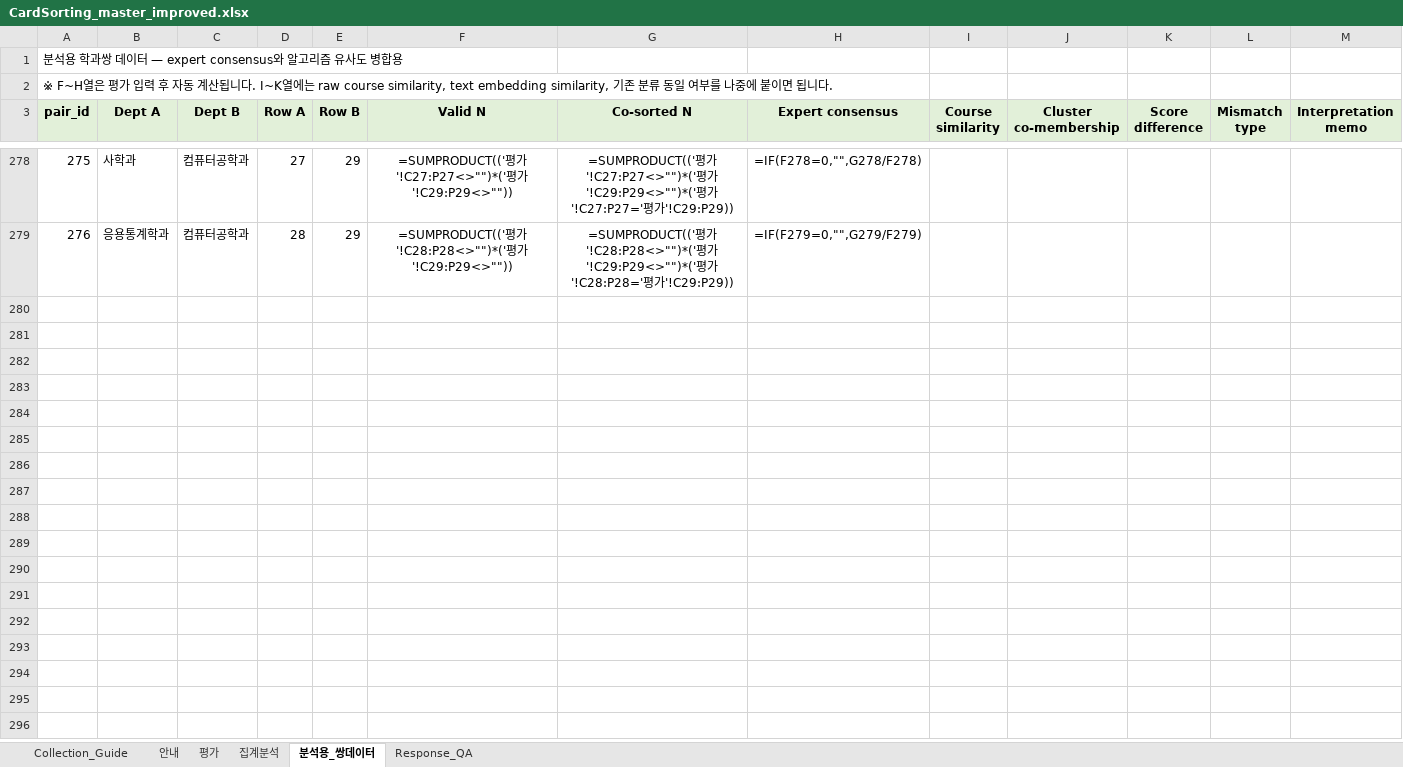
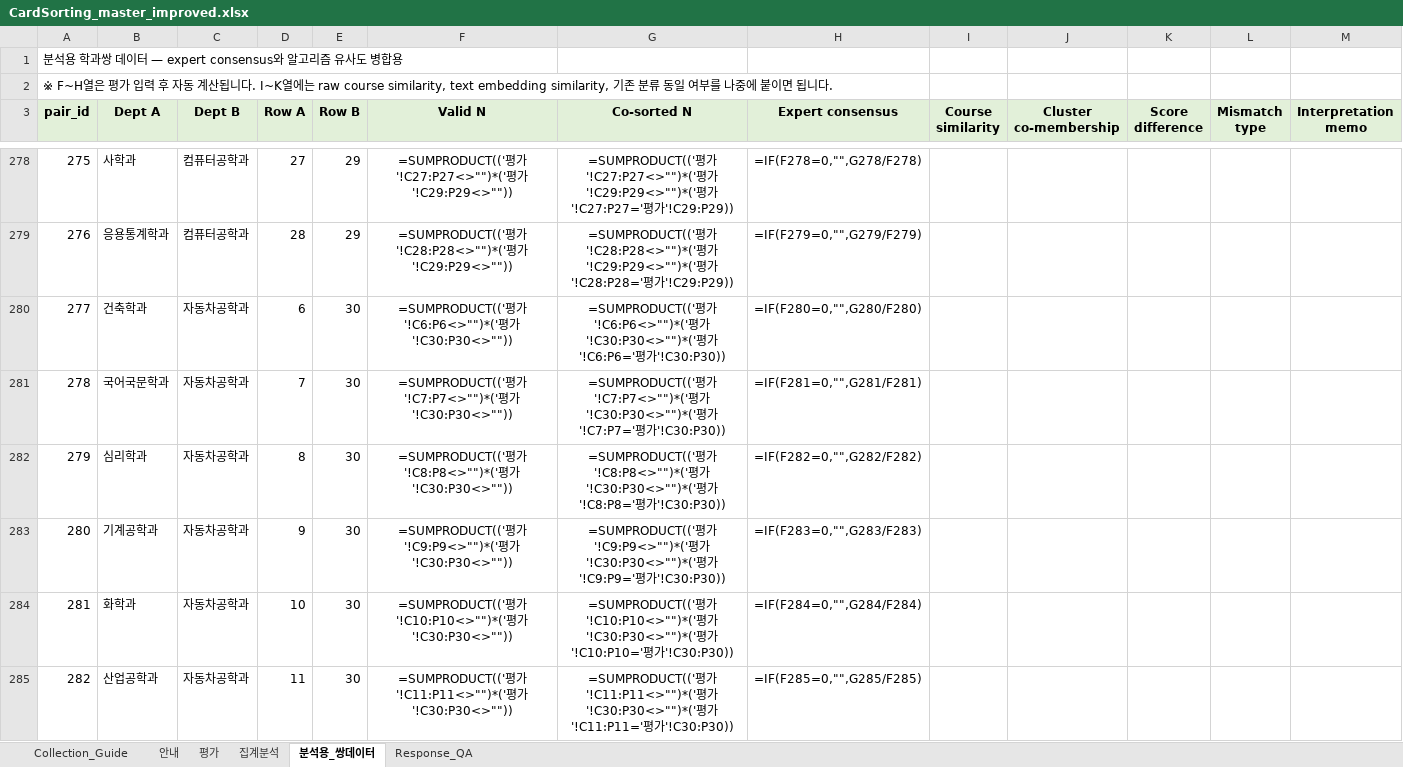
Before and after one commit to ho66220-boop/department-course-clustering, an Excel workbook: department-course-clustering/templates/card_sorting/CardSorting_master_improved.xlsx, sheet 분석용_쌍데이터, drawn as a sheet; only a part is shown, gaps mark what is left out; values as stored, in another font and other column widths than the file's, no borders; formulas without a stored value are shown as written; the diff covers the shown part only; the diff names each change by its address in the sheet, - before the commit and + after, or states it on an @@ line.

Commit message:
Extend card sorting templates to 25 departments
Add 자동차공학과 as department #25 (the Ulsan industry boundary case
already used everywhere else in the analysis) to both card-sorting
workbooks, which were still on the 24-department scope.

- 평가: add dept row 30, extend completion formulas (/25), validation C6:C30
- 집계분석: 24x24 -> 25x25 co-occurrence matrix
- 분석용_쌍데이터: 276 -> 300 pairs (C(25,2))
- Response_QA: add Group 25 column, ranges to row 30, missing-dept check <25
- distribution: guide/PreSubmit text updated to 25 departments

Done via reproducible src/update_card_sorting_25.py.

```diff
--- a/department-course-clustering/templates/card_sorting/CardSorting_master_improved.xlsx (sheet 분석용_쌍데이터)
+++ b/department-course-clustering/templates/card_sorting/CardSorting_master_improved.xlsx (sheet 분석용_쌍데이터)
+row 280: 277 | 건축학과 | 자동차공학과 | 6 | 30 | =SUMPRODUCT(('평가'!C6:P6<>"")*('평가'!C30:P30<>"")) | =SUMPRODUCT(('평가'!C6:P6<>"")*('평가'!C30:P30<>"")*('평가'!C6:P6='평가'!C30:P30)) | =IF(F280=0,"",G280/F280)
+row 281: 278 | 국어국문학과 | 자동차공학과 | 7 | 30 | =SUMPRODUCT(('평가'!C7:P7<>"")*('평가'!C30:P30<>"")) | =SUMPRODUCT(('평가'!C7:P7<>"")*('평가'!C30:P30<>"")*('평가'!C7:P7='평가'!C30:P30)) | =IF(F281=0,"",G281/F281)
+row 282: 279 | 심리학과 | 자동차공학과 | 8 | 30 | =SUMPRODUCT(('평가'!C8:P8<>"")*('평가'!C30:P30<>"")) | =SUMPRODUCT(('평가'!C8:P8<>"")*('평가'!C30:P30<>"")*('평가'!C8:P8='평가'!C30:P30)) | =IF(F282=0,"",G282/F282)
+row 283: 280 | 기계공학과 | 자동차공학과 | 9 | 30 | =SUMPRODUCT(('평가'!C9:P9<>"")*('평가'!C30:P30<>"")) | =SUMPRODUCT(('평가'!C9:P9<>"")*('평가'!C30:P30<>"")*('평가'!C9:P9='평가'!C30:P30)) | =IF(F283=0,"",G283/F283)
+row 284: 281 | 화학과 | 자동차공학과 | 10 | 30 | =SUMPRODUCT(('평가'!C10:P10<>"")*('평가'!C30:P30<>"")) | =SUMPRODUCT(('평가'!C10:P10<>"")*('평가'!C30:P30<>"")*('평가'!C10:P10='평가'!C30:P30)) | =IF(F284=0,"",G284/F284)
+row 285: 282 | 산업공학과 | 자동차공학과 | 11 | 30 | =SUMPRODUCT(('평가'!C11:P11<>"")*('평가'!C30:P30<>"")) | =SUMPRODUCT(('평가'!C11:P11<>"")*('평가'!C30:P30<>"")*('평가'!C11:P11='평가'!C30:P30)) | =IF(F285=0,"",G285/F285)
```
Also changed, not shown: 18 added rows elsewhere in this sheet, sheet Response_QA, sheet 집계분석, sheet 평가, sheet Collection_Guide, sheet 안내, department-course-clustering/templates/card_sorting/CardSorting_distribution_individual_response.xlsx, 1 other file.
